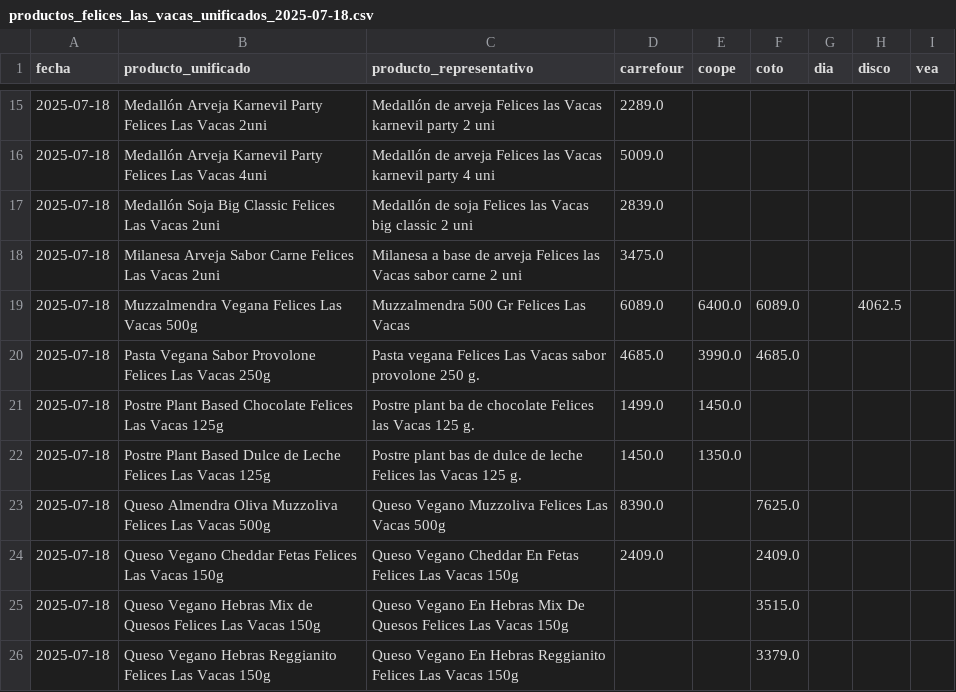
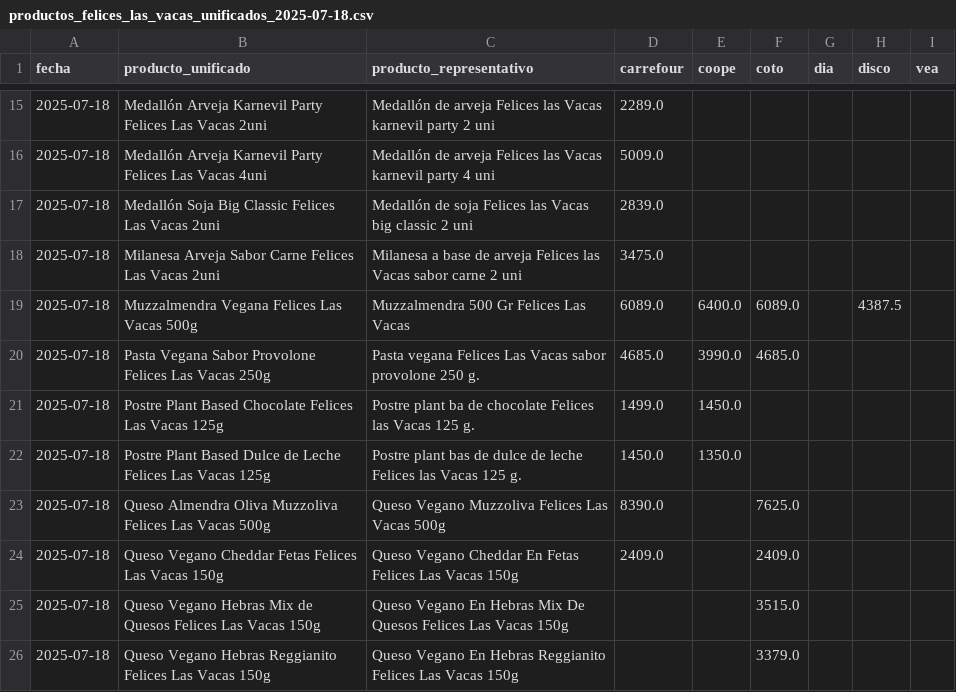
Before and after one commit to ASzklar/price-scraper, a CSV file: Data/Cleaned/productos_felices_las_vacas_unificados_2025-07-18.csv, drawn as a sheet; only a part is shown, gaps mark what is left out.

```diff
--- a/Data/Cleaned/productos_felices_las_vacas_unificados_2025-07-18.csv
+++ b/Data/Cleaned/productos_felices_las_vacas_unificados_2025-07-18.csv
@@ -18,3 +18,3 @@ fecha,producto_unificado,producto_representativo,carrefour,coope,coto,dia,disco,
 2025-07-18,Milanesa Arveja Sabor Carne Felices Las Vacas 2uni,Milanesa a base de arveja Felices las Vacas sabor carne 2 uni,3475.0,,,,,
-2025-07-18,Muzzalmendra Vegana Felices Las Vacas 500g,Muzzalmendra 500 Gr Felices Las Vacas,6089.0,6400.0,6089.0,,4062.5,
+2025-07-18,Muzzalmendra Vegana Felices Las Vacas 500g,Muzzalmendra 500 Gr Felices Las Vacas,6089.0,6400.0,6089.0,,4387.5,
 2025-07-18,Pasta Vegana Sabor Provolone Felices Las Vacas 250g,Pasta vegana Felices Las Vacas sabor provolone 250 g.,4685.0,3990.0,4685.0,,,
```
Also changed, not shown: Data/Used/precios_async_2025-07-18_felices_las_vacas.csv.
